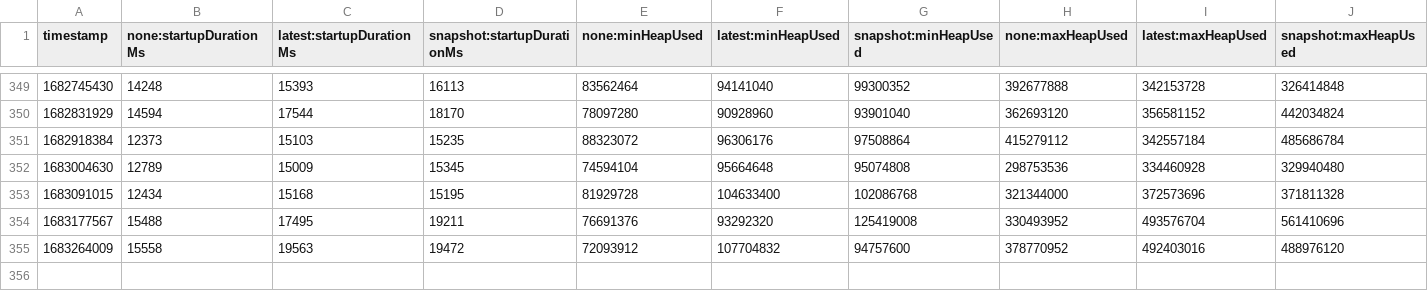
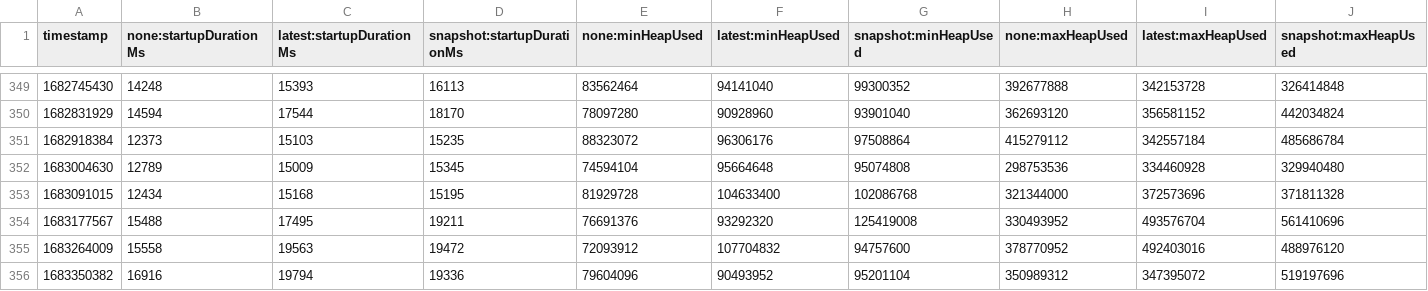
Before and after one commit to adedayoominiyi/opentelemetry-java-instrumentation, a CSV file: benchmark-overhead/results/release/results.csv, drawn as a sheet; only a part is shown, gaps mark what is left out; rows hold the shown columns only; the diff names each change by its address in the sheet, - before the commit and + after, or states it on an @@ line.

```diff
--- a/benchmark-overhead/results/release/results.csv
+++ b/benchmark-overhead/results/release/results.csv
+row 356: 1683350382 | 16916 | 19794 | 19336 | 79604096 | 90493952 | 95201104 | 350989312 | 347395072 | 519197696
```
Also changed, not shown: 1 other file.
